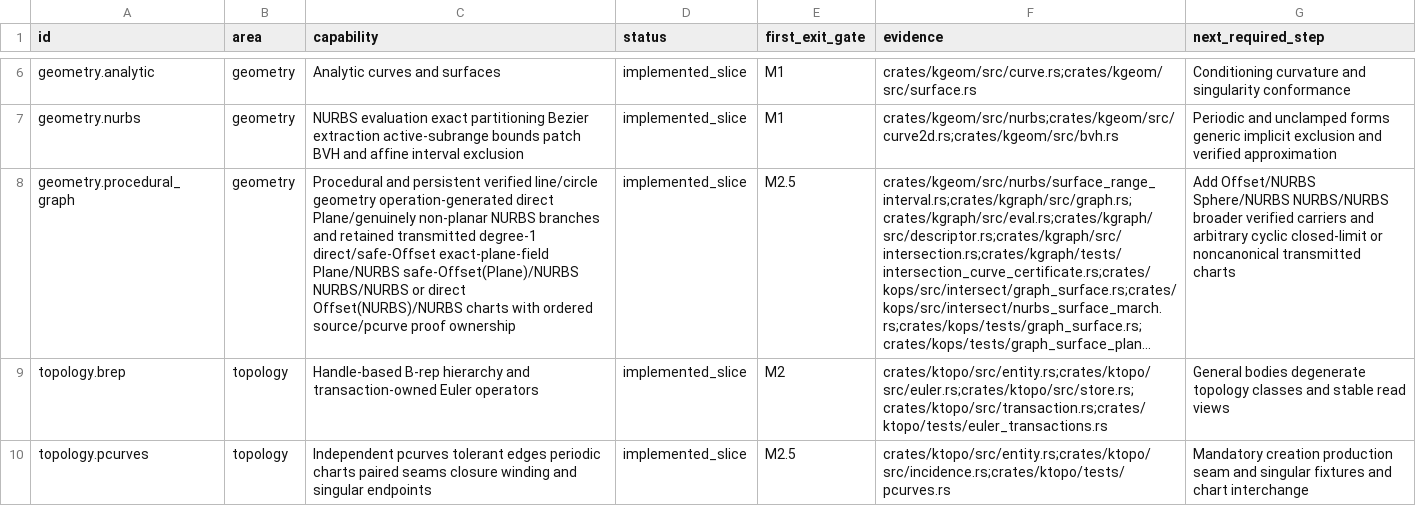
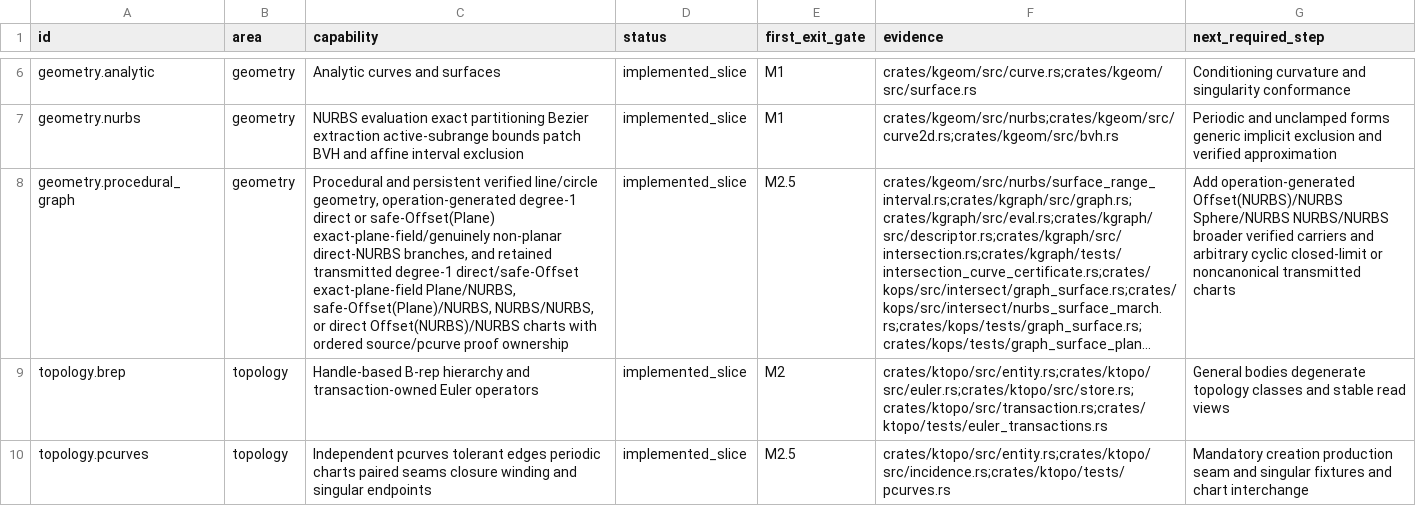
Before and after one commit to josephbajor/geocore, a TSV file: docs/kernel-support.tsv, drawn as a sheet; only a part is shown, gaps mark what is left out; long unchanged cells end in …; the diff covers the shown part only; the diff names each change by its address in the sheet, - before the commit and + after, or states it on an @@ line.

Commit message:
Add exact Offset Plane NURBS graph intersections

```diff
--- a/docs/kernel-support.tsv
+++ b/docs/kernel-support.tsv
-C8 (capability): …verified line/circle geometry operation-generated direct Plane/genuinely non-planar NURBS branches and retained transmitted degree-1 direct/safe-Offset exact-plane-field Plane/NURBS safe-Offset(Plane)/NURBS NURBS/NURBS or direct…
+C8 (capability): …verified line/circle geometry, operation-generated degree-1 direct or safe-Offset(Plane) exact-plane-field/genuinely non-planar direct-NURBS branches, and retained transmitted degree-1 direct/safe-Offset exact-plane-field Plane/NURBS, safe-Offset(Plane)/NURBS, NURBS/NURBS, or direct…
-G8 (next_required_step): Add Offset/NURBS Sphere/NURBS NURBS/NURBS…
+G8 (next_required_step): Add operation-generated Offset(NURBS)/NURBS Sphere/NURBS NURBS/NURBS…
```
Also changed, not shown: 1 edited cell elsewhere in this file, 4 other files.
